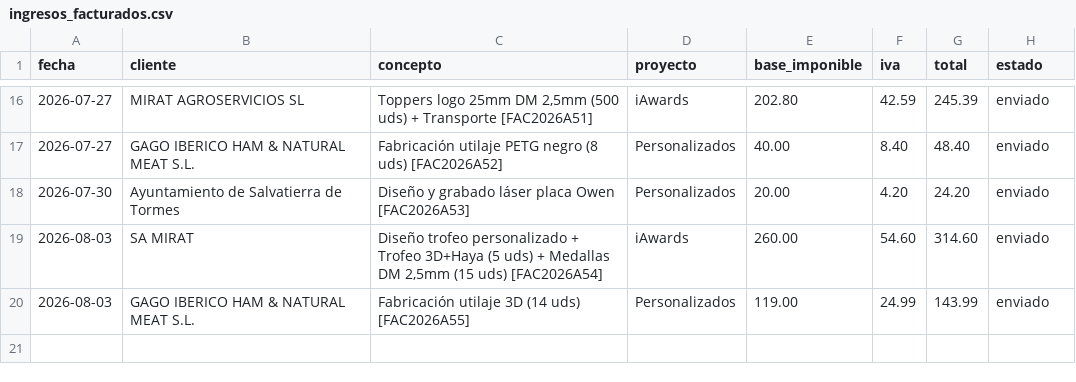
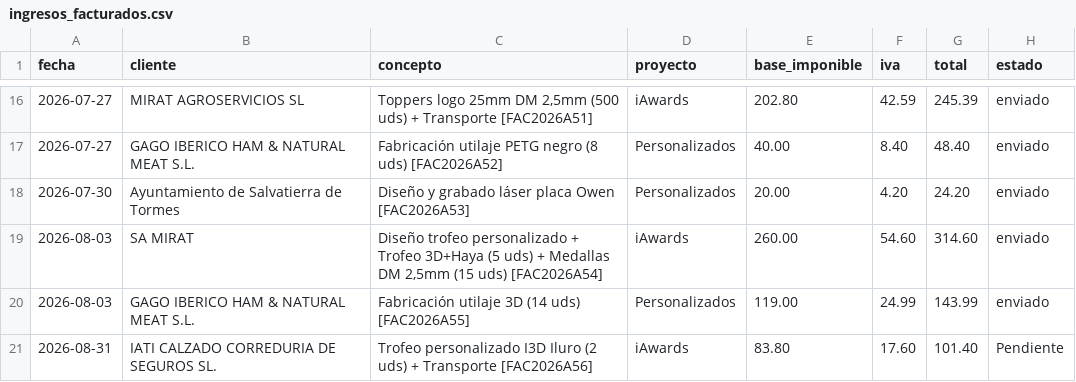
Before and after one commit to AntonioJose81/artesalaser-dashboard, a CSV file: ingresos_facturados.csv, drawn as a sheet; only a part is shown, gaps mark what is left out; the diff names each change by its address in the sheet, - before the commit and + after, or states it on an @@ line.

```diff
--- a/ingresos_facturados.csv
+++ b/ingresos_facturados.csv
+row 21: 2026-08-31 | IATI CALZADO CORREDURIA DE SEGUROS SL. | Trofeo personalizado I3D Iluro (2 uds) + Transporte [FAC2026A56] | iAwards | 83.80 | 17.60 | 101.40 | Pendiente
```
Also changed, not shown: gastos.csv, 1 other file.
